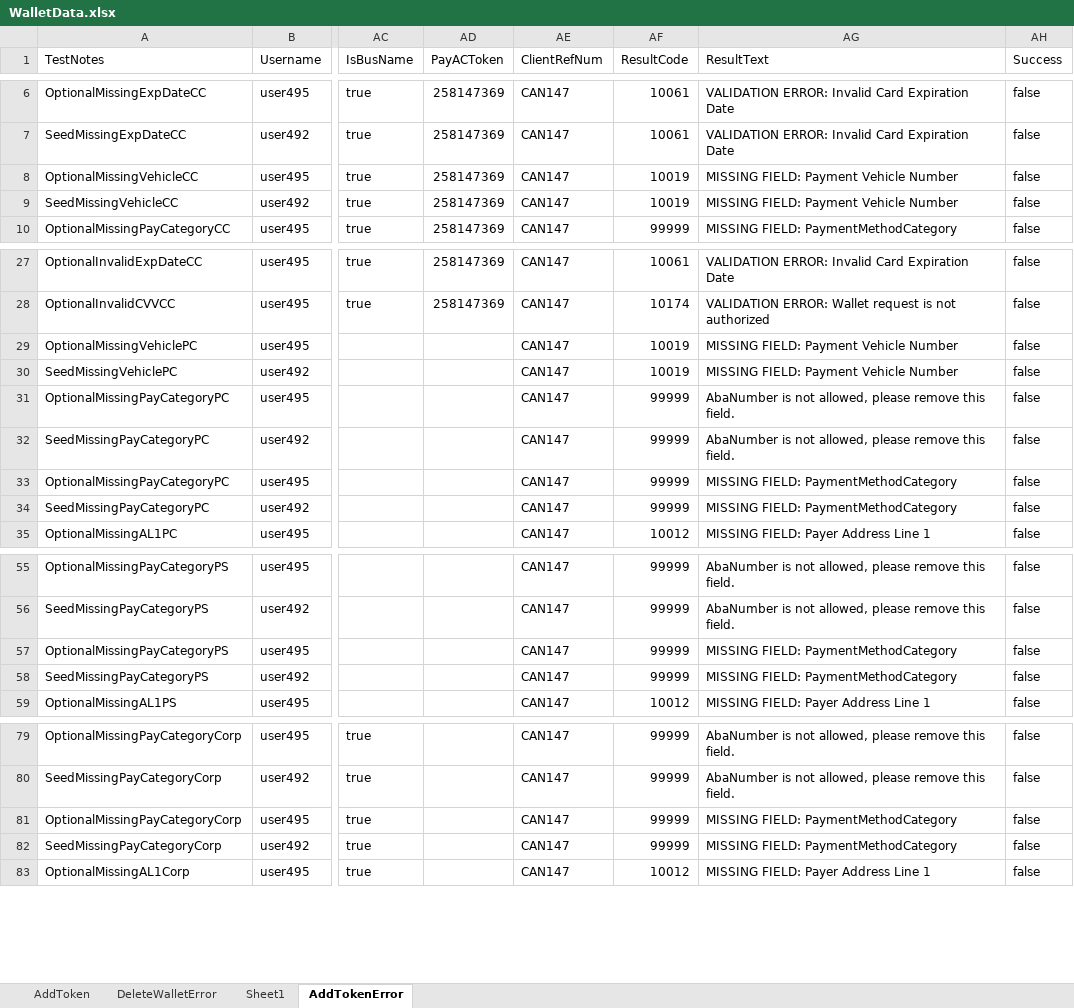
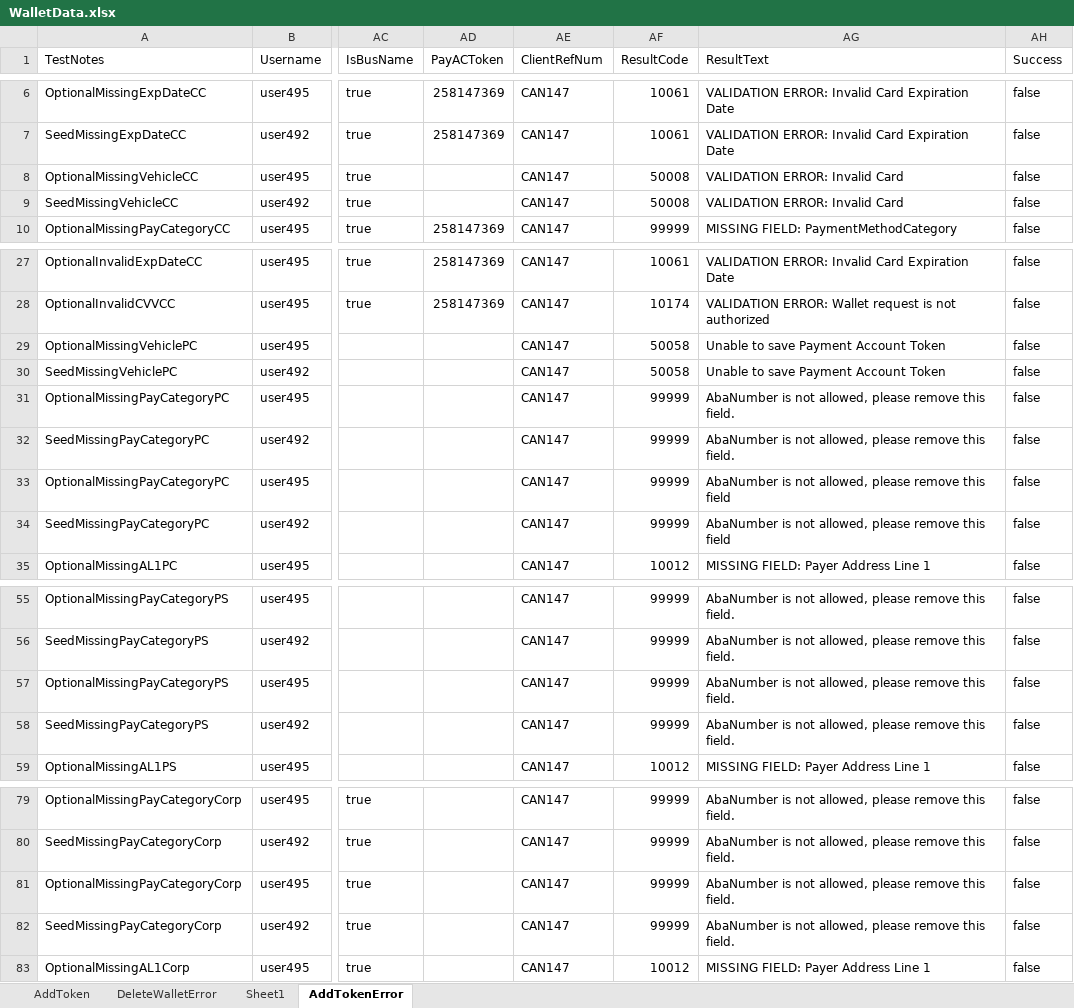
Before and after one commit to dcusend/SoapUITestData, an Excel workbook: WalletData.xlsx, sheet AddTokenError, drawn as a sheet; only a part is shown, gaps mark what is left out; values as stored, in another font and other column widths than the file's, no borders; the diff names each change by its address in the sheet, - before the commit and + after, or states it on an @@ line.

```diff
--- a/WalletData.xlsx (sheet AddTokenError)
+++ b/WalletData.xlsx (sheet AddTokenError)
-AD8:AD9 (PayACToken): 258147369
+AD8:AD9 (PayACToken): (empty)
-AF8:AF9 (ResultCode): 10019
+AF8:AF9 (ResultCode): 50008
-AG8:AG9 (ResultText): MISSING FIELD: Payment Vehicle Number
+AG8:AG9 (ResultText): VALIDATION ERROR: Invalid Card
-AF29:AF30 (ResultCode): 10019
+AF29:AF30 (ResultCode): 50058
-AG29:AG30 (ResultText): MISSING FIELD: Payment Vehicle Number
+AG29:AG30 (ResultText): Unable to save Payment Account Token
-AG33:AG34 (ResultText): MISSING FIELD: PaymentMethodCategory
+AG33:AG34 (ResultText): AbaNumber is not allowed, please remove this field
-AG57:AG58 (ResultText): MISSING FIELD: PaymentMethodCategory
+AG57:AG58 (ResultText): AbaNumber is not allowed, please remove this field.
-AG81:AG82 (ResultText): MISSING FIELD: PaymentMethodCategory
+AG81:AG82 (ResultText): AbaNumber is not allowed, please remove this field.
```
Also changed, not shown: AdvIVRStoredPM.xlsx, SubmitPaymentData.xlsx.
